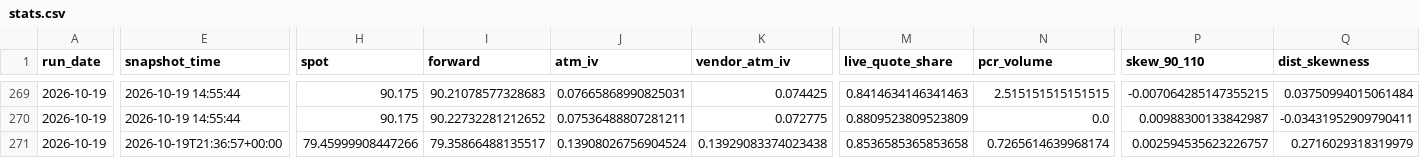
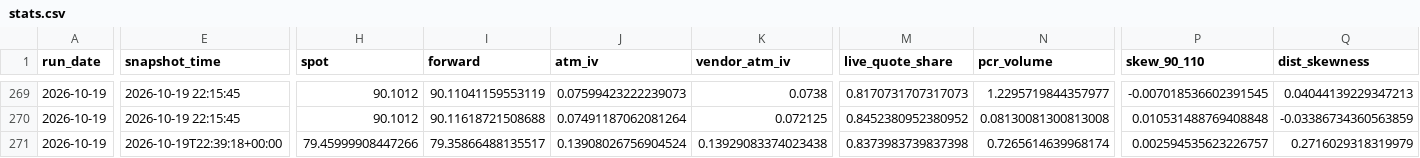
Before and after one commit to mailliw001/Market-Data-Cache-, a CSV file: data/options_cache/history/stats.csv, drawn as a sheet; only a part is shown, gaps mark what is left out; the diff covers the shown part only; the diff names each change by its address in the sheet, - before the commit and + after, or states it on an @@ line.

```diff
--- a/data/options_cache/history/stats.csv
+++ b/data/options_cache/history/stats.csv
-E269:E270 (snapshot_time): 2026-10-19 14:55:44
+E269:E270 (snapshot_time): 2026-10-19 22:15:45
-H269:H270 (spot): 90.175
+H269:H270 (spot): 90.1012
-I269 (forward): 90.21078577328683
+I269 (forward): 90.11041159553119
-J269 (atm_iv): 0.07665868990825031
+J269 (atm_iv): 0.07599423222239073
-K269 (vendor_atm_iv): 0.074425
+K269 (vendor_atm_iv): 0.0738
-M269 (live_quote_share): 0.8414634146341463
+M269 (live_quote_share): 0.8170731707317073
-N269 (pcr_volume): 2.515151515151515
+N269 (pcr_volume): 1.2295719844357977
-P269 (skew_90_110): -0.007064285147355215
+P269 (skew_90_110): -0.007018536602391545
-Q269 (dist_skewness): 0.03750994015061484
+Q269 (dist_skewness): 0.04044139229347213
-I270 (forward): 90.22732281212652
+I270 (forward): 90.11618721508688
-J270 (atm_iv): 0.07536488807281211
+J270 (atm_iv): 0.07491187062081264
-K270 (vendor_atm_iv): 0.072775
+K270 (vendor_atm_iv): 0.072125
-M270 (live_quote_share): 0.8809523809523809
+M270 (live_quote_share): 0.8452380952380952
-N270 (pcr_volume): 0.0
+N270 (pcr_volume): 0.08130081300813008
-P270 (skew_90_110): 0.00988300133842987
+P270 (skew_90_110): 0.010531488769408848
-Q270 (dist_skewness): -0.03431952909790411
+Q270 (dist_skewness): -0.03386734360563859
-E271 (snapshot_time): 2026-10-19T21:36:57+00:00
+E271 (snapshot_time): 2026-10-19T22:39:18+00:00
-M271 (live_quote_share): 0.8536585365853658
+M271 (live_quote_share): 0.8373983739837398
```
Also changed, not shown: 131 edited cells elsewhere in this file, data/options_cache/latest_comparison.csv, 7 other files.
